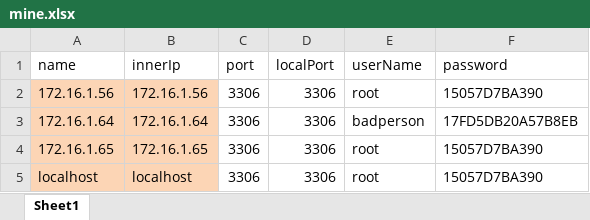
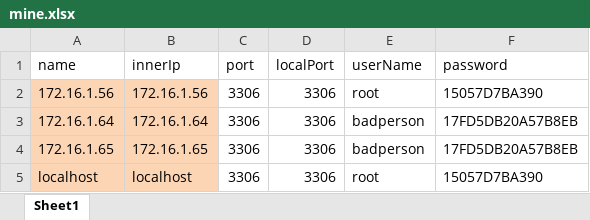
Before and after one commit to yutuer/mini, an Excel workbook: src/main/resources/excel/mine.xlsx, sheet Sheet1, drawn as a sheet; values as stored, in another font and other column widths than the file's, no borders; the diff names each change by its address in the sheet, - before the commit and + after, or states it on an @@ line.

Commit message:
111

```diff
--- a/src/main/resources/excel/mine.xlsx (sheet Sheet1)
+++ b/src/main/resources/excel/mine.xlsx (sheet Sheet1)
-E4 (userName): root
+E4 (userName): badperson
-F4 (password): 15057D7BA390
+F4 (password): 17FD5DB20A57B8EB
```
